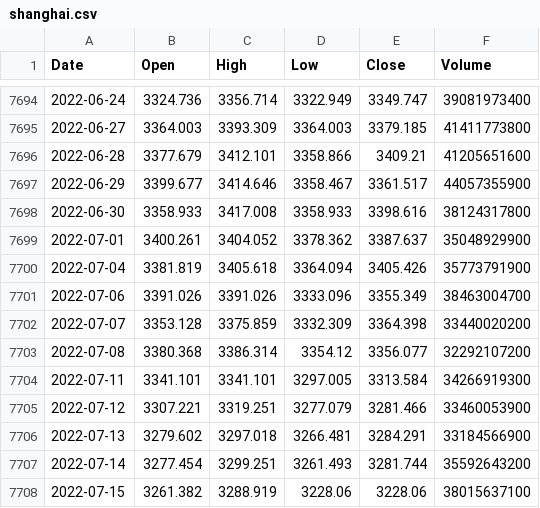
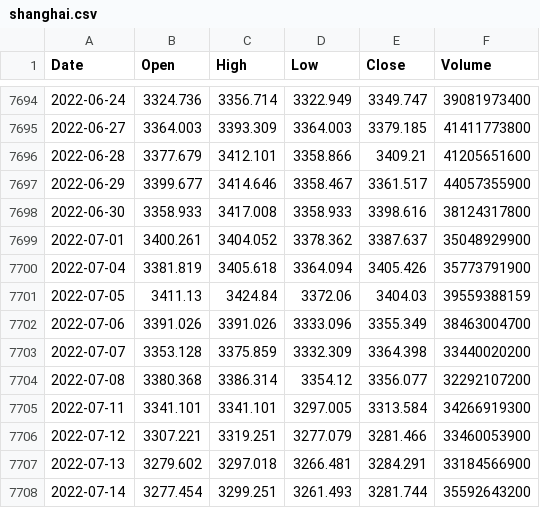
Before and after one commit to KwangYeol/stock-now, a CSV file: index/shanghai.csv, drawn as a sheet; only a part is shown, gaps mark what is left out; the shorter side is filled out with more unchanged rows; the diff names each change by its address in the sheet, - before the commit and + after, or states it on an @@ line.

```diff
--- a/index/shanghai.csv
+++ b/index/shanghai.csv
+row 7701: 2022-07-05 | 3411.13 | 3424.84 | 3372.06 | 3404.03 | 39559388159
```
